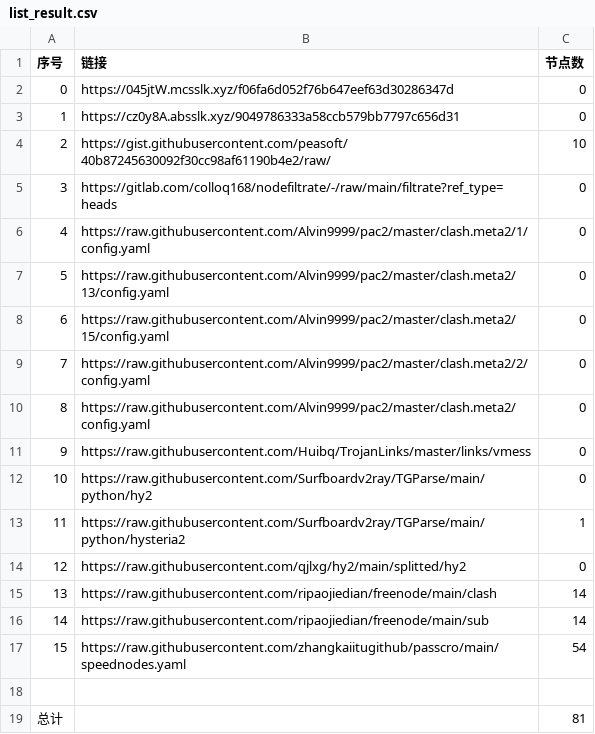
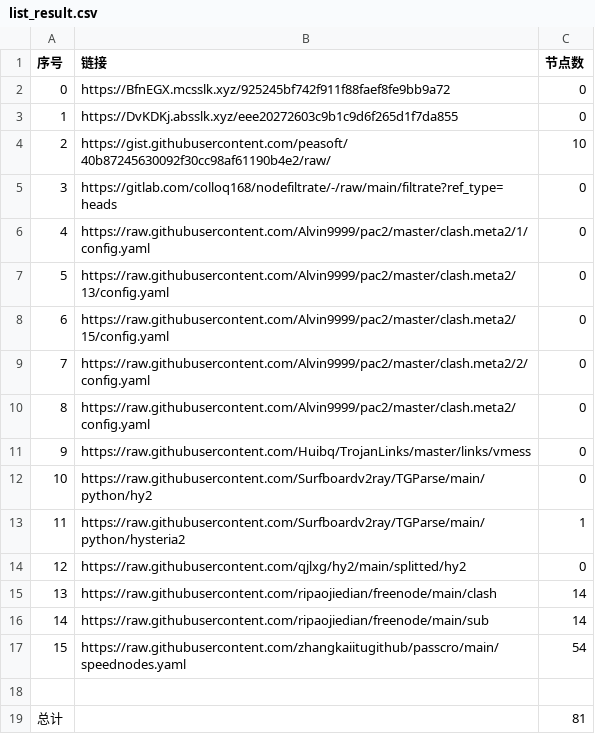
Before and after one commit to qiubei000/NoMoreWalls, a CSV file: list_result.csv, drawn as a sheet.

```diff
--- a/list_result.csv
+++ b/list_result.csv
@@ -1,4 +1,4 @@
 序号,链接,节点数
-0,https://045jtW.mcsslk.xyz/f06fa6d052f76b647eef63d30286347d,0
-1,https://cz0y8A.absslk.xyz/9049786333a58ccb579bb7797c656d31,0
+0,https://BfnEGX.mcsslk.xyz/925245bf742f911f88faef8fe9bb9a72,0
+1,https://DvKDKj.absslk.xyz/eee20272603c9b1c9d6f265d1f7da855,0
 2,https://gist.githubusercontent.com/peasoft/40b87245630092f30cc98af61190b4e2/raw/,10
```
Also changed, not shown: 3 other files.
